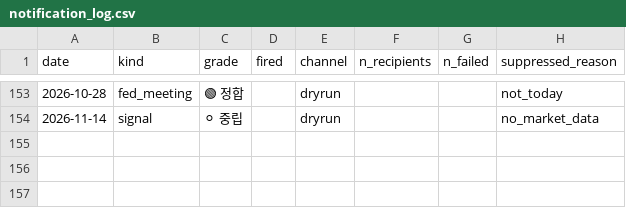
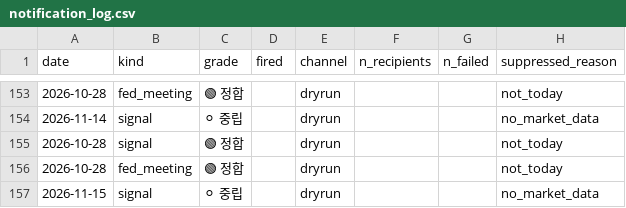
Before and after one commit to 2026-AICP/fomc-sentiment-agents, a CSV file: outputs/notification_log.csv, drawn as a sheet; only a part is shown, gaps mark what is left out; the diff names each change by its address in the sheet, - before the commit and + after, or states it on an @@ line.

```diff
--- a/outputs/notification_log.csv
+++ b/outputs/notification_log.csv
+row 155: 2026-10-28 | signal | 🟢 정합 |  | dryrun |  |  | not_today
+row 156: 2026-10-28 | fed_meeting | 🟢 정합 |  | dryrun |  |  | not_today
+row 157: 2026-11-15 | signal | ⚪ 중립 |  | dryrun |  |  | no_market_data
```
Also changed, not shown: outputs/daily_headline.csv, outputs/daily_signals.csv, 10 other files.
